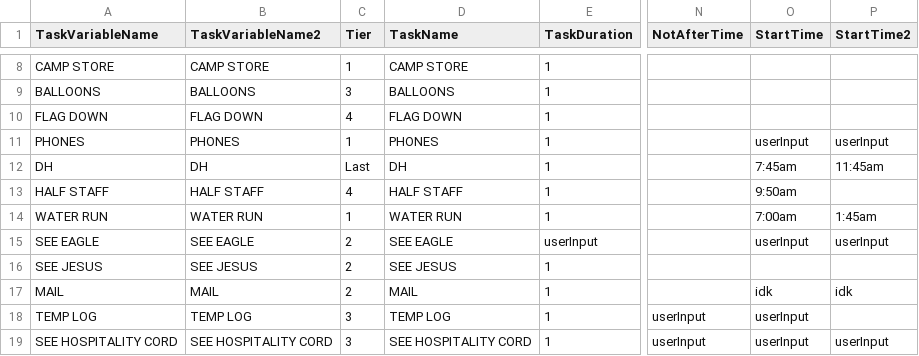
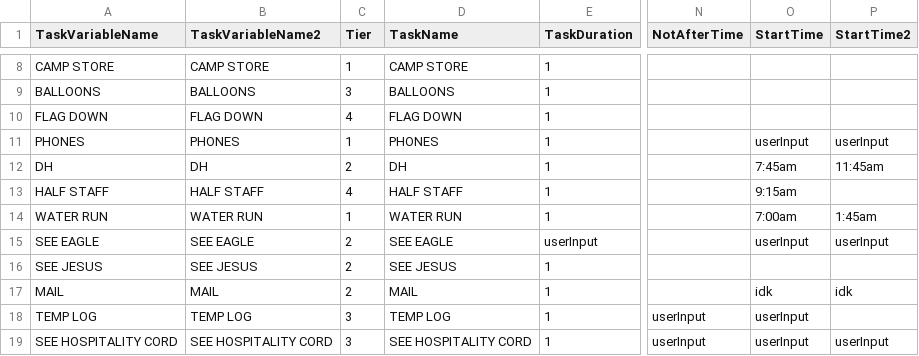
Before and after one commit to DrTechtainiumToo/CampStaffScheduler, a CSV file: CSV Data Folder/SWATBasicTasksListForScheduler.csv (was SWATBasicTasksListForScheduler.csv), drawn as a sheet; only a part is shown, gaps mark what is left out; the diff names each change by its address in the sheet, - before the commit and + after, or states it on an @@ line.

Commit message:
Title: Bug fixing, enhancments, and reorganization.
Very long day, got to obsessed with this.
- Made major upgrades to excel output
- Fixed KSWAT excel output bug
- Migrated to XlsxWriter for enhanced Excel file functionality.
- Integrated timezone handling for accurate schedule day labeling.
- Implemented automatic and next-day date retrieval to improve usability.
- Enhanced CSV management with dedicated sheets for employee info and night chores.
- Reorganized project files, moving development files to a prototyping folder and CSV files to a dedicated data folder for better organization.
- Cleaned up and refined code comments for better maintainability.
- Introduced user choice between manual and automatic date entry, including future scheduling.
- Laid groundwork for a feature toggling system.

```diff
--- a/SWATBasicTasksListForScheduler.csv
+++ b/CSV Data Folder/SWATBasicTasksListForScheduler.csv
-C12 (Tier): Last
+C12 (Tier): 2
-O13 (StartTime): 9:50am
+O13 (StartTime): 9:15am
```
Also changed, not shown: 11 other files.
